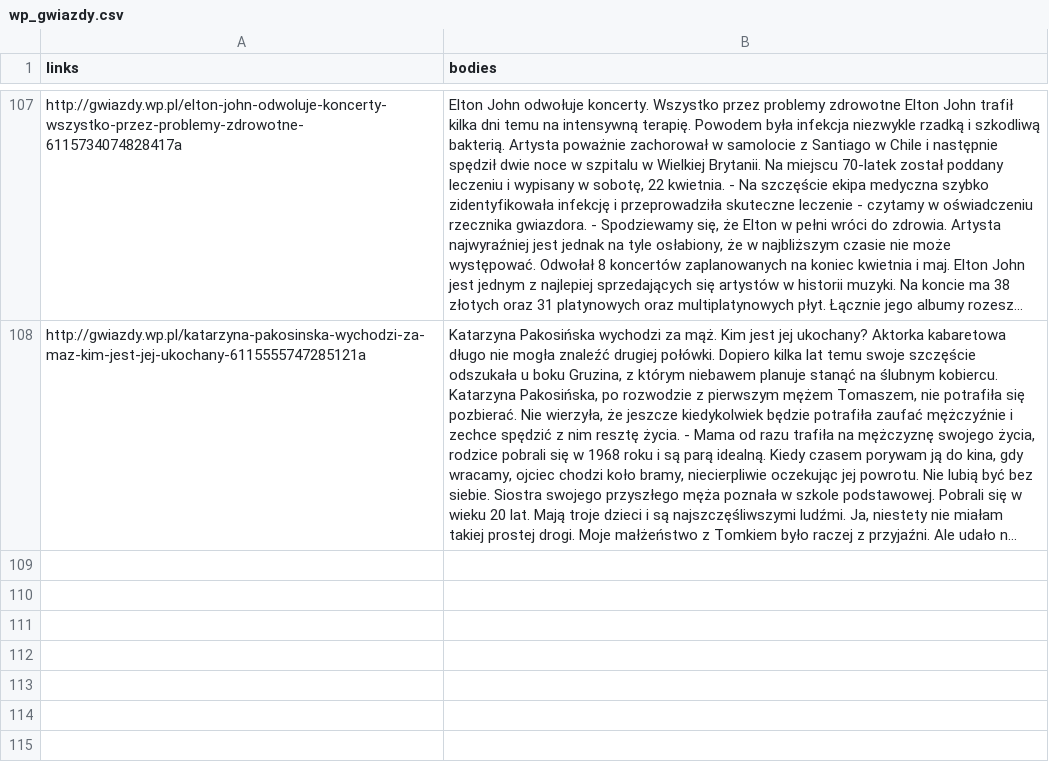
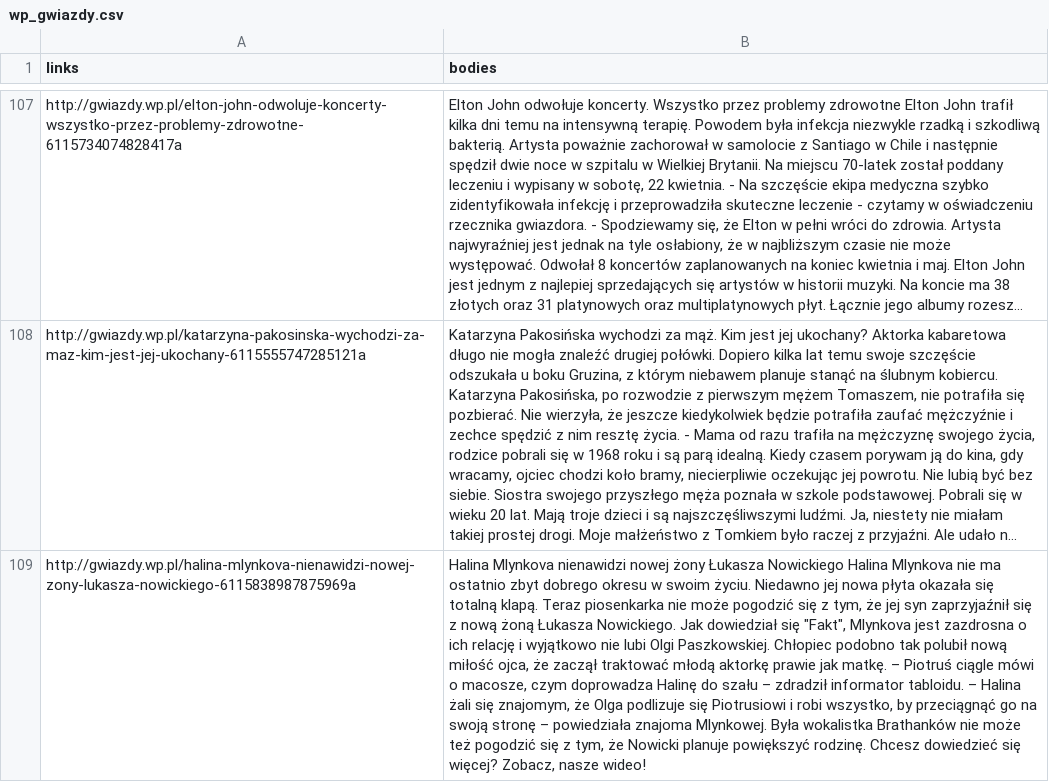
Before and after one commit to MarcinKosinski/trigeR5, a CSV file: data/wp_gwiazdy.csv, drawn as a sheet; only a part is shown, gaps mark what is left out; long unchanged cells end in …; the diff names each change by its address in the sheet, - before the commit and + after, or states it on an @@ line.

```diff
--- a/data/wp_gwiazdy.csv
+++ b/data/wp_gwiazdy.csv
+row 109: http://gwiazdy.wp.pl/halina-mlynkova-nienawidzi-nowej-zony-lukasza-nowickiego-6115838987875969a | Halina Mlynkova nienawidzi nowej żony Łukasza Nowickiego Halina Mlynkova nie ma ostatnio zbyt dobrego okresu w swoim życiu. Niedawno jej nowa płyta okazała się totalną klapą. Teraz piosenkarka nie może pogodzić się z tym, że jej syn zaprzyjaźnił się z nową żoną Łukasza Nowickiego. Jak dowiedział się "Fakt", Mlynkova jest zazdrosna o ich relację i wyjątkowo nie lubi Olgi Paszkowskiej. Chłopiec podobno tak polubił nową miłość ojca, że zaczął traktować młodą aktorkę prawie jak matkę. – Piotruś ciągle mówi o macosze, czym doprowadza Halinę do szału – zdradził informator tabloidu. – Halina żali się znajomym, że Olga podlizuje się Piotrusiowi i robi wszystko, by przeciągnąć go na swoją stronę – powiedziała znajoma Mlynkowej. Była wokalistka Brathanków nie może też pogodzić się z tym, że Nowicki planuje powiększyć rodzinę. Chcesz dowiedzieć się więcej? Zobacz, nasze wideo!
```
Also changed, not shown: data/wp_kobieta.csv, data/wp_moto.csv, 5 other files.
